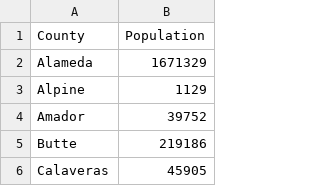
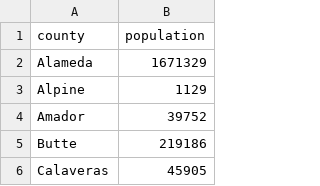
Before and after one commit to isi-buds/program-2022, a CSV file: week2-material/day10/county_pop.csv, drawn as a sheet; only a part is shown.

```diff
--- a/week2-material/day10/county_pop.csv
+++ b/week2-material/day10/county_pop.csv
@@ -1,2 +1,2 @@
-County,Population
+county,population
 Alameda,1671329
```
Also changed, not shown: 1 other file.
